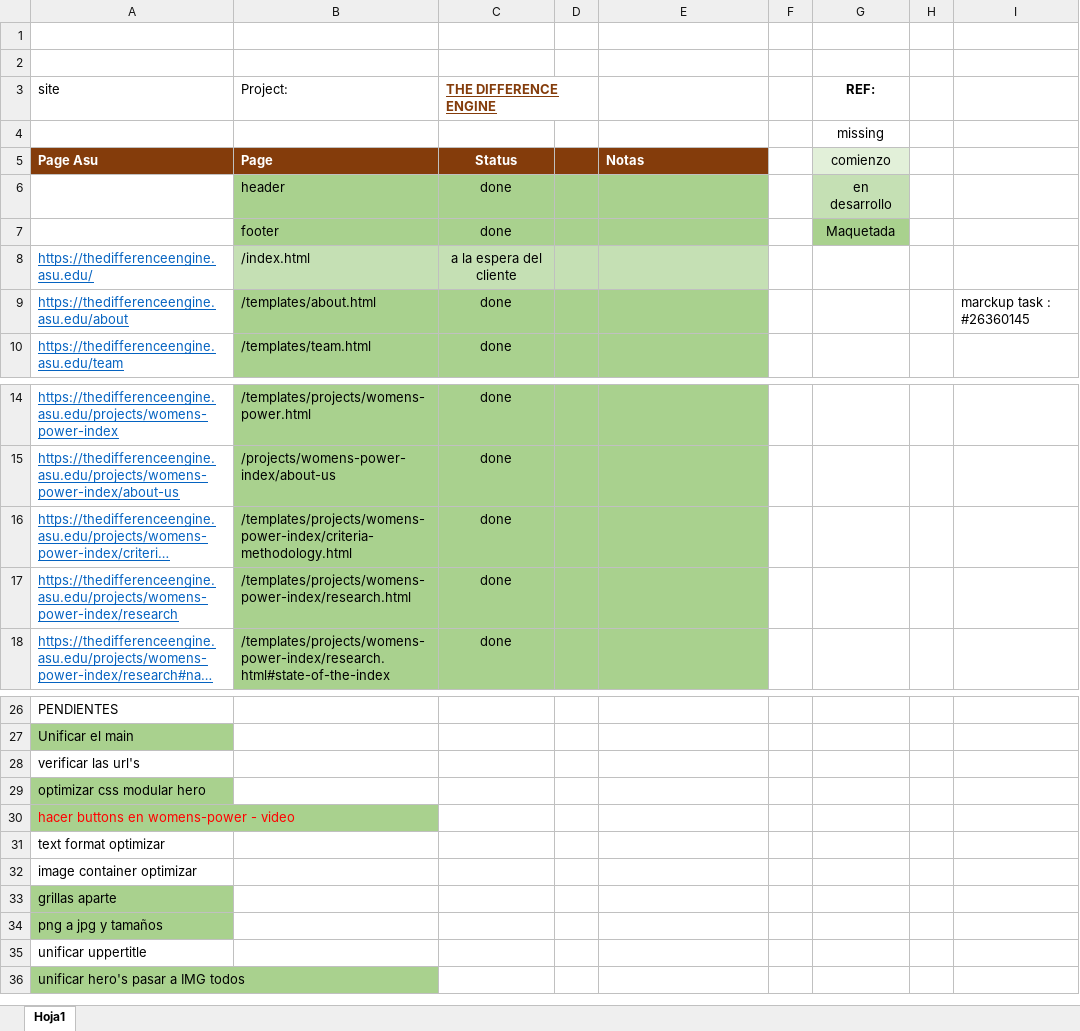
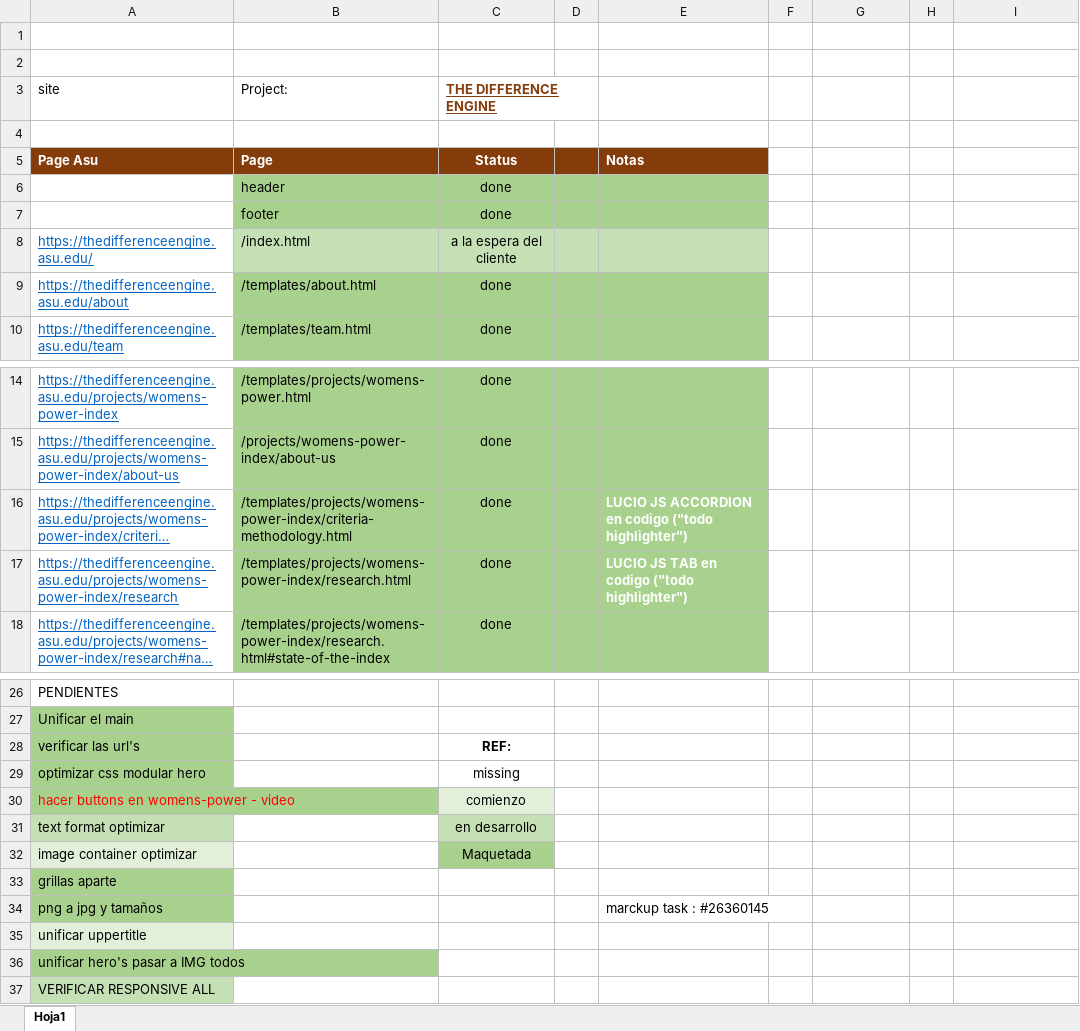
Before and after one commit to EnriqueHS/asu, an Excel workbook: the-difference-engine.xlsx, sheet Hoja1, drawn as a sheet; only a part is shown, gaps mark what is left out; long unchanged cells end in …; values as stored, in another font and other column widths than the file's, no borders; the diff names each change by its address in the sheet, - before the commit and + after, or states it on an @@ line.

```diff
--- a/the-difference-engine.xlsx (sheet Hoja1)
+++ b/the-difference-engine.xlsx (sheet Hoja1)
-G3: REF:
+G3: (empty)
-G4: missing
+G4: (empty)
-G5: comienzo
+G5: (empty)
-G5 fill: #E2F0D9
+G5 fill: none
-G6: en desarrollo
+G6: (empty)
-G6 fill: #C5E0B4
+G6 fill: none
-G7: Maquetada
+G7: (empty)
-G7 fill: #A9D18E
+G7 fill: none
-I9: marckup task : #26360145
+I9: (empty)
-E16: (empty)
+E16: LUCIO JS ACCORDION en codigo ("todo highlighter")
-E17: (empty)
+E17: LUCIO JS TAB en codigo ("todo highlighter")
-A28 fill: none
+A28 fill: #A9D18E
-C28 (THE DIFFERENCE ENGINE): (empty)
+C28 (THE DIFFERENCE ENGINE): REF:
-C29 (THE DIFFERENCE ENGINE): (empty)
+C29 (THE DIFFERENCE ENGINE): missing
-C30 (THE DIFFERENCE ENGINE): (empty)
+C30 (THE DIFFERENCE ENGINE): comienzo
-C30 fill: none
+C30 fill: #E2F0D9
-A31 fill: none
+A31 fill: #C5E0B4
-C31 (THE DIFFERENCE ENGINE): (empty)
+C31 (THE DIFFERENCE ENGINE): en desarrollo
-C31 fill: none
+C31 fill: #C5E0B4
-A32 fill: none
+A32 fill: #E2F0D9
-C32 (THE DIFFERENCE ENGINE): (empty)
+C32 (THE DIFFERENCE ENGINE): Maquetada
-C32 fill: none
+C32 fill: #A9D18E
-E34: (empty)
+E34: marckup task : #26360145
-A35 fill: none
+A35 fill: #E2F0D9
+row 37: VERIFICAR RESPONSIVE ALL
```
Also changed, not shown: 15 other files.
